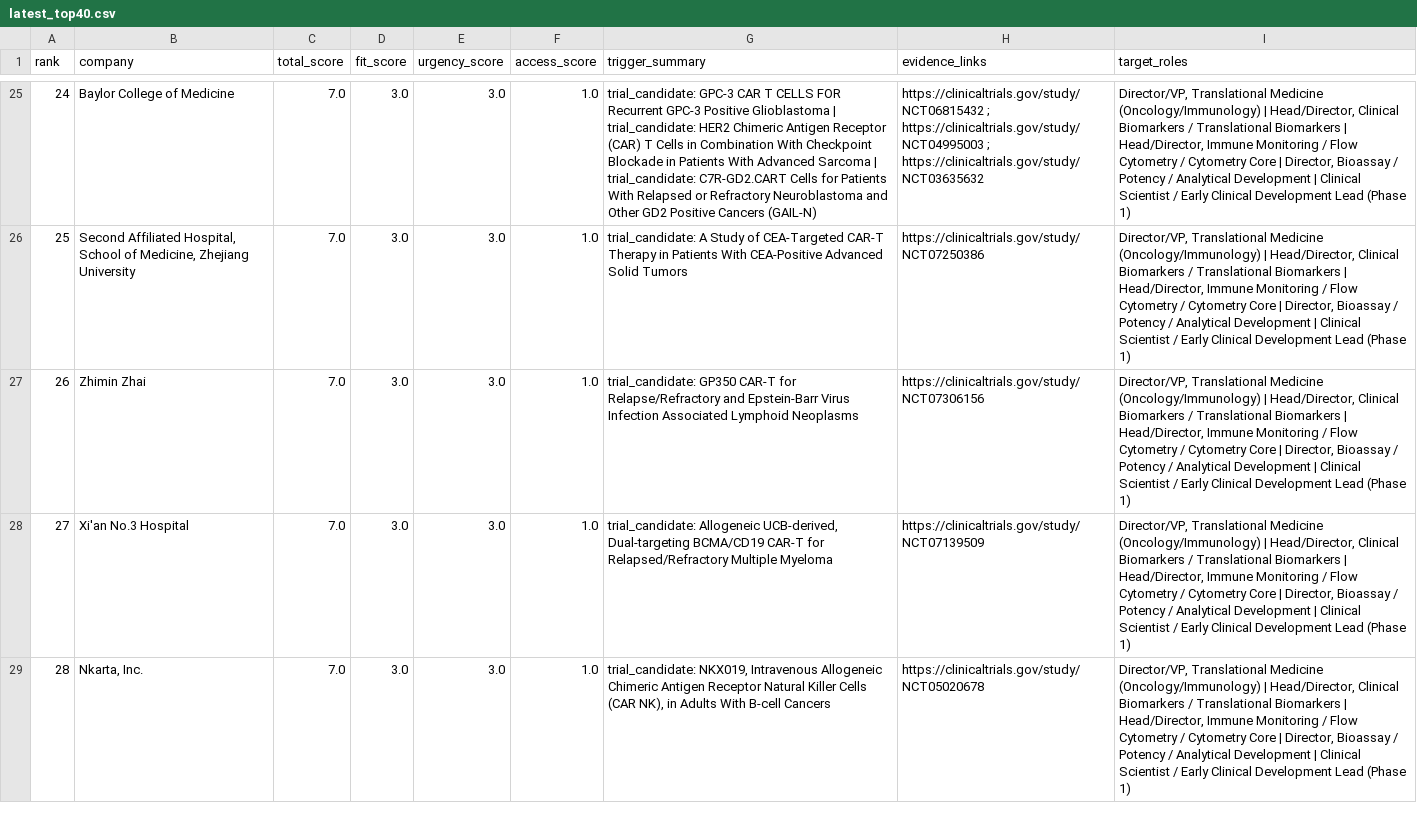
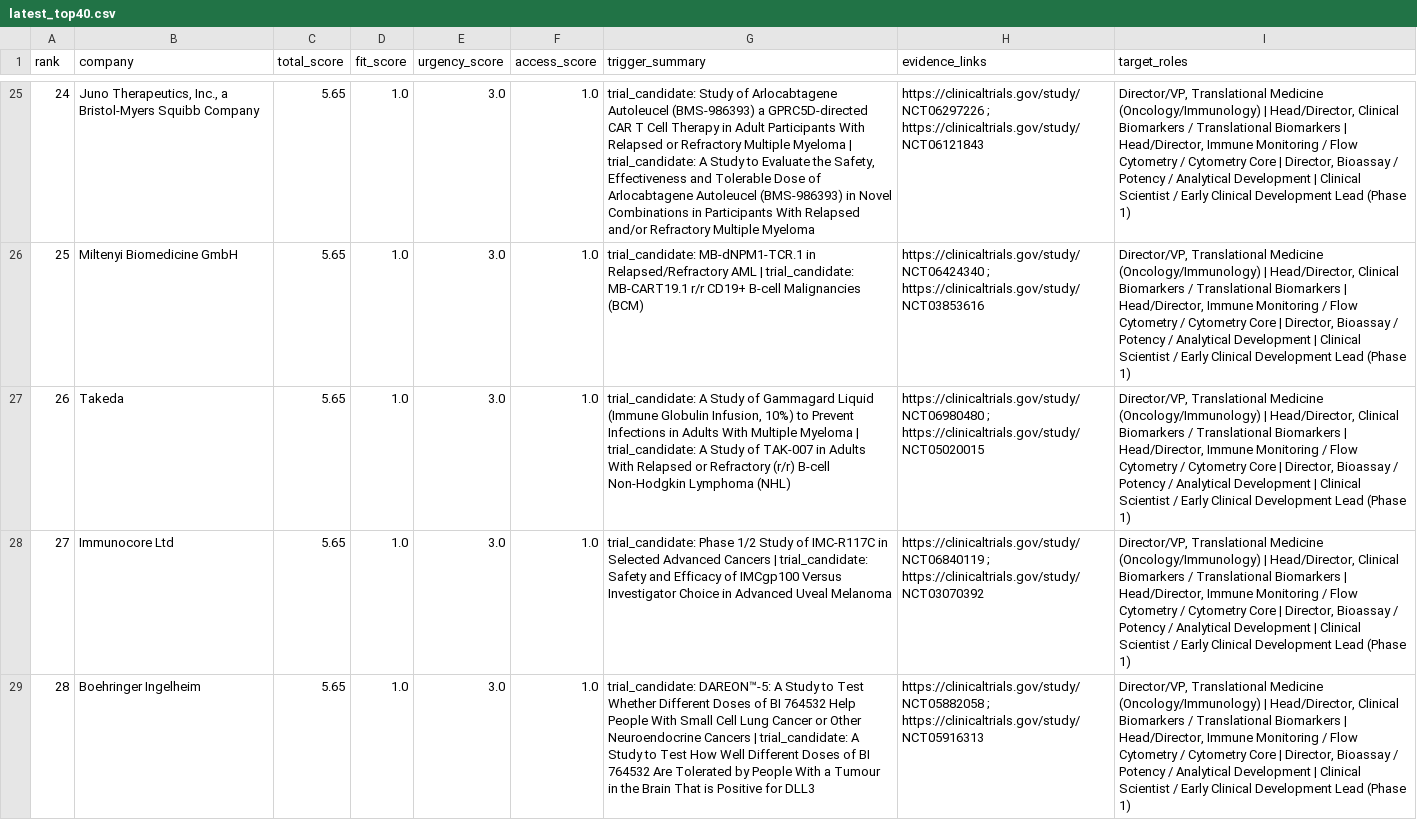
Before and after one commit to ThorfinnThor/radar, a CSV file: exports/latest_top40.csv, drawn as a sheet; only a part is shown, gaps mark what is left out; the diff covers the shown part only; the diff names each change by its address in the sheet, - before the commit and + after, or states it on an @@ line.

Commit message:
Update trigger radar exports

```diff
--- a/exports/latest_top40.csv
+++ b/exports/latest_top40.csv
-B25 (company): Baylor College of Medicine
+B25 (company): Juno Therapeutics, Inc., a Bristol-Myers Squibb Company
-C25:C29 (total_score): 7.0
+C25:C29 (total_score): 5.65
-D25:D29 (fit_score): 3.0
+D25:D29 (fit_score): 1.0
-G25 (trigger_summary): trial_candidate: GPC-3 CAR T CELLS FOR Recurrent GPC-3 Positive Glioblastoma | trial_candidate: HER2 Chimeric Antigen Receptor (CAR) T Cells in Combination With Checkpoint Blockade in Patients With Advanced Sarcoma | trial_candidate: C7R-GD2.CART Cells for Patients With Relapsed or Refractory Neuroblastoma and Other GD2 Positive Cancers (GAIL-N)
+G25 (trigger_summary): trial_candidate: Study of Arlocabtagene Autoleucel (BMS-986393) a GPRC5D-directed CAR T Cell Therapy in Adult Participants With Relapsed or Refractory Multiple Myeloma | trial_candidate: A Study to Evaluate the Safety, Effectiveness and Tolerable Dose of Arlocabtagene Autoleucel (BMS-986393) in Novel Combinations in Participants With Relapsed and/or Refractory Multiple Myeloma
-H25 (evidence_links): https://clinicaltrials.gov/study/NCT06815432 ; https://clinicaltrials.gov/study/NCT04995003 ; https://clinicaltrials.gov/study/NCT03635632
+H25 (evidence_links): https://clinicaltrials.gov/study/NCT06297226 ; https://clinicaltrials.gov/study/NCT06121843
-B26 (company): Second Affiliated Hospital, School of Medicine, Zhejiang University
+B26 (company): Miltenyi Biomedicine GmbH
-G26 (trigger_summary): trial_candidate: A Study of CEA-Targeted CAR-T Therapy in Patients With CEA-Positive Advanced Solid Tumors
+G26 (trigger_summary): trial_candidate: MB-dNPM1-TCR.1 in Relapsed/Refractory AML | trial_candidate: MB-CART19.1 r/r CD19+ B-cell Malignancies (BCM)
-H26 (evidence_links): https://clinicaltrials.gov/study/NCT07250386
+H26 (evidence_links): https://clinicaltrials.gov/study/NCT06424340 ; https://clinicaltrials.gov/study/NCT03853616
-B27 (company): Zhimin Zhai
+B27 (company): Takeda
-G27 (trigger_summary): trial_candidate: GP350 CAR-T for Relapse/Refractory and Epstein-Barr Virus Infection Associated Lymphoid Neoplasms
+G27 (trigger_summary): trial_candidate: A Study of Gammagard Liquid (Immune Globulin Infusion, 10%) to Prevent Infections in Adults With Multiple Myeloma | trial_candidate: A Study of TAK-007 in Adults With Relapsed or Refractory (r/r) B-cell Non-Hodgkin Lymphoma (NHL)
-H27 (evidence_links): https://clinicaltrials.gov/study/NCT07306156
+H27 (evidence_links): https://clinicaltrials.gov/study/NCT06980480 ; https://clinicaltrials.gov/study/NCT05020015
-B28 (company): Xi'an No.3 Hospital
+B28 (company): Immunocore Ltd
-G28 (trigger_summary): trial_candidate: Allogeneic UCB-derived, Dual-targeting BCMA/CD19 CAR-T for Relapsed/Refractory Multiple Myeloma
+G28 (trigger_summary): trial_candidate: Phase 1/2 Study of IMC-R117C in Selected Advanced Cancers | trial_candidate: Safety and Efficacy of IMCgp100 Versus Investigator Choice in Advanced Uveal Melanoma
-H28 (evidence_links): https://clinicaltrials.gov/study/NCT07139509
+H28 (evidence_links): https://clinicaltrials.gov/study/NCT06840119 ; https://clinicaltrials.gov/study/NCT03070392
-B29 (company): Nkarta, Inc.
+B29 (company): Boehringer Ingelheim
-G29 (trigger_summary): trial_candidate: NKX019, Intravenous Allogeneic Chimeric Antigen Receptor Natural Killer Cells (CAR NK), in Adults With B-cell Cancers
+G29 (trigger_summary): trial_candidate: DAREON™-5: A Study to Test Whether Different Doses of BI 764532 Help People With Small Cell Lung Cancer or Other Neuroendocrine Cancers | trial_candidate: A Study to Test How Well Different Doses of BI 764532 Are Tolerated by People With a Tumour in the Brain That is Positive for DLL3
-H29 (evidence_links): https://clinicaltrials.gov/study/NCT05020678
+H29 (evidence_links): https://clinicaltrials.gov/study/NCT05882058 ; https://clinicaltrials.gov/study/NCT05916313
```
Also changed, not shown: 167 edited cells elsewhere in this file, 3 other files.
